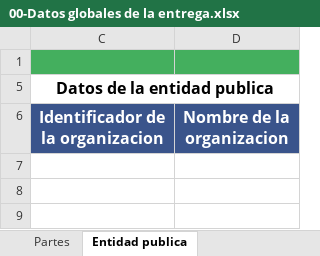
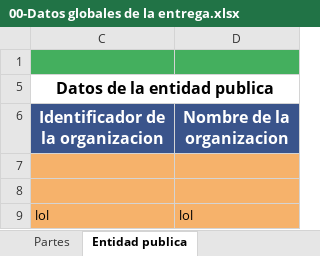
Before and after one commit to alexter42/HC_v0.1, an Excel workbook: files/00-Datos globales de la entrega.xlsx, sheet Entidad publica, drawn as a sheet; values as stored, in another font and other column widths than the file's, no borders; the diff names each change by its address in the sheet, - before the commit and + after, or states it on an @@ line.

```diff
--- a/files/00-Datos globales de la entrega.xlsx (sheet Entidad publica)
+++ b/files/00-Datos globales de la entrega.xlsx (sheet Entidad publica)
+row 7: (empty)
+row 8: (empty)
+row 9: lol | lol
```
Also changed, not shown: sheet Accionistas, 2 other files.
